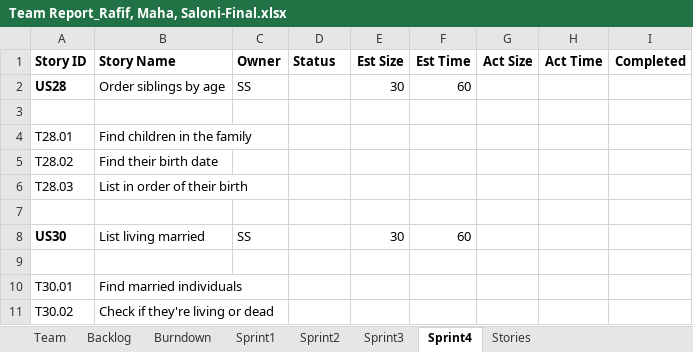
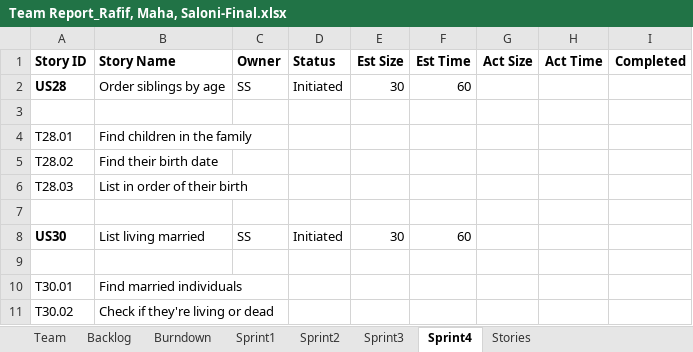
Before and after one commit to Malidrisi/SSW-555-GEDCOM, an Excel workbook: Team Report_Rafif, Maha, Saloni-Final.xlsx, sheet Sprint4, drawn as a sheet; only a part is shown; values as stored, in another font and other column widths than the file's, no borders; the diff names each change by its address in the sheet, - before the commit and + after, or states it on an @@ line.

```diff
--- a/Team Report_Rafif, Maha, Saloni-Final.xlsx (sheet Sprint4)
+++ b/Team Report_Rafif, Maha, Saloni-Final.xlsx (sheet Sprint4)
-D2 (Status): (empty)
+D2 (Status): Initiated
-D8 (Status): (empty)
+D8 (Status): Initiated
```
Also changed, not shown: sheet Sprint3, sheet Backlog, charts or pictures.
